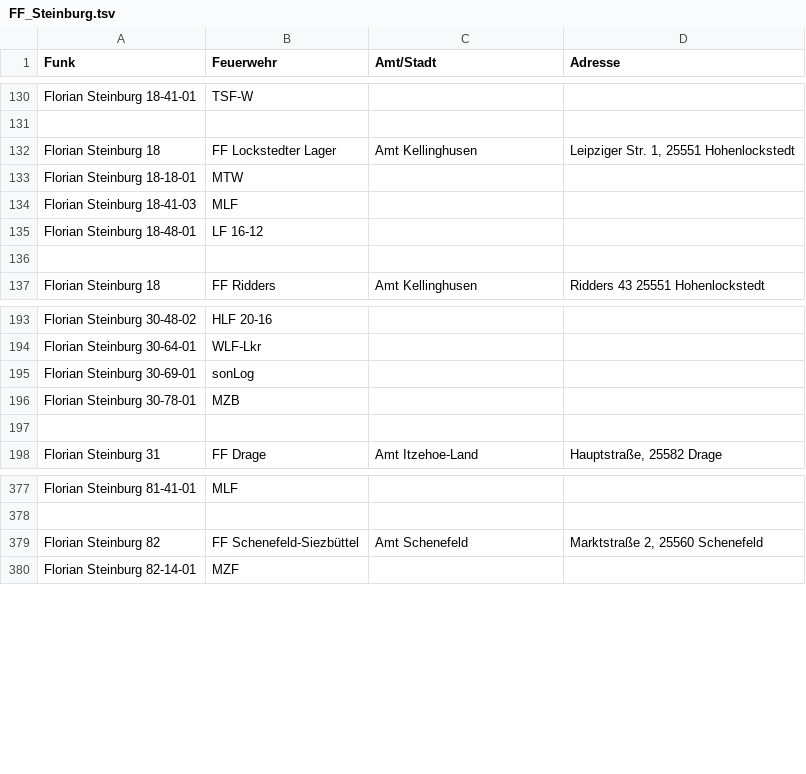
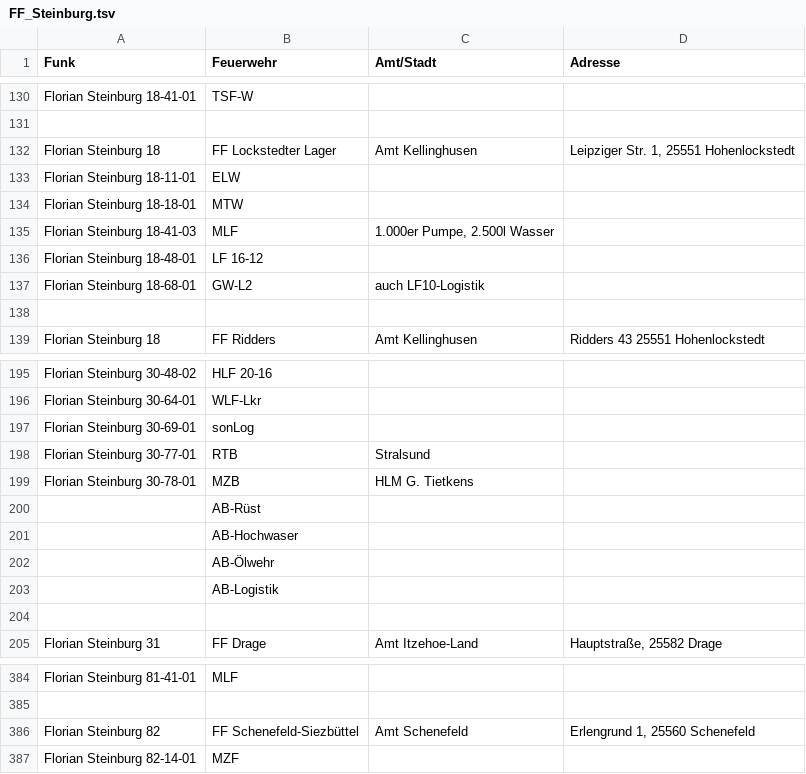
Before and after one commit to mnai/LSS-Fahrzeuglisten, a TSV file: Schleswig-Holstein/Steinburg (IZ)/FF_Steinburg.tsv, drawn as a sheet; only a part is shown, gaps mark what is left out.

Commit message:
SH > IZ > FF Weitere Korrekturen (Wehren 18, 30, 82) (#189)

```diff
--- a/Schleswig-Holstein/Steinburg (IZ)/FF_Steinburg.tsv
+++ b/Schleswig-Holstein/Steinburg (IZ)/FF_Steinburg.tsv
@@ -132,5 +132,7 @@ Florian Steinburg 18-41-01	TSF-W
 Florian Steinburg 18	FF Lockstedter Lager	Amt Kellinghusen	Leipziger Str. 1, 25551 Hohenlockstedt
+Florian Steinburg 18-11-01	ELW		
 Florian Steinburg 18-18-01	MTW		
-Florian Steinburg 18-41-03	MLF		
+Florian Steinburg 18-41-03	MLF	1.000er Pumpe, 2.500l Wasser	
 Florian Steinburg 18-48-01	LF 16-12		
+Florian Steinburg 18-68-01	GW-L2	auch LF10-Logistik	
 			
@@ -195,3 +197,8 @@ Florian Steinburg 30-64-01	WLF-Lkr
 Florian Steinburg 30-69-01	sonLog		
-Florian Steinburg 30-78-01	MZB		
+Florian Steinburg 30-77-01	RTB	Stralsund	
+Florian Steinburg 30-78-01	MZB	HLM G. Tietkens	
+	AB-Rüst		
+	AB-Hochwaser		
+	AB-Ölwehr		
+	AB-Logistik		
 			
@@ -378,3 +385,3 @@ Florian Steinburg 81-41-01	MLF
 			
-Florian Steinburg 82	FF Schenefeld-Siezbüttel	Amt Schenefeld	Marktstraße 2, 25560 Schenefeld
+Florian Steinburg 82	FF Schenefeld-Siezbüttel	Amt Schenefeld	Erlengrund 1, 25560 Schenefeld
 Florian Steinburg 82-14-01	MZF		
```
